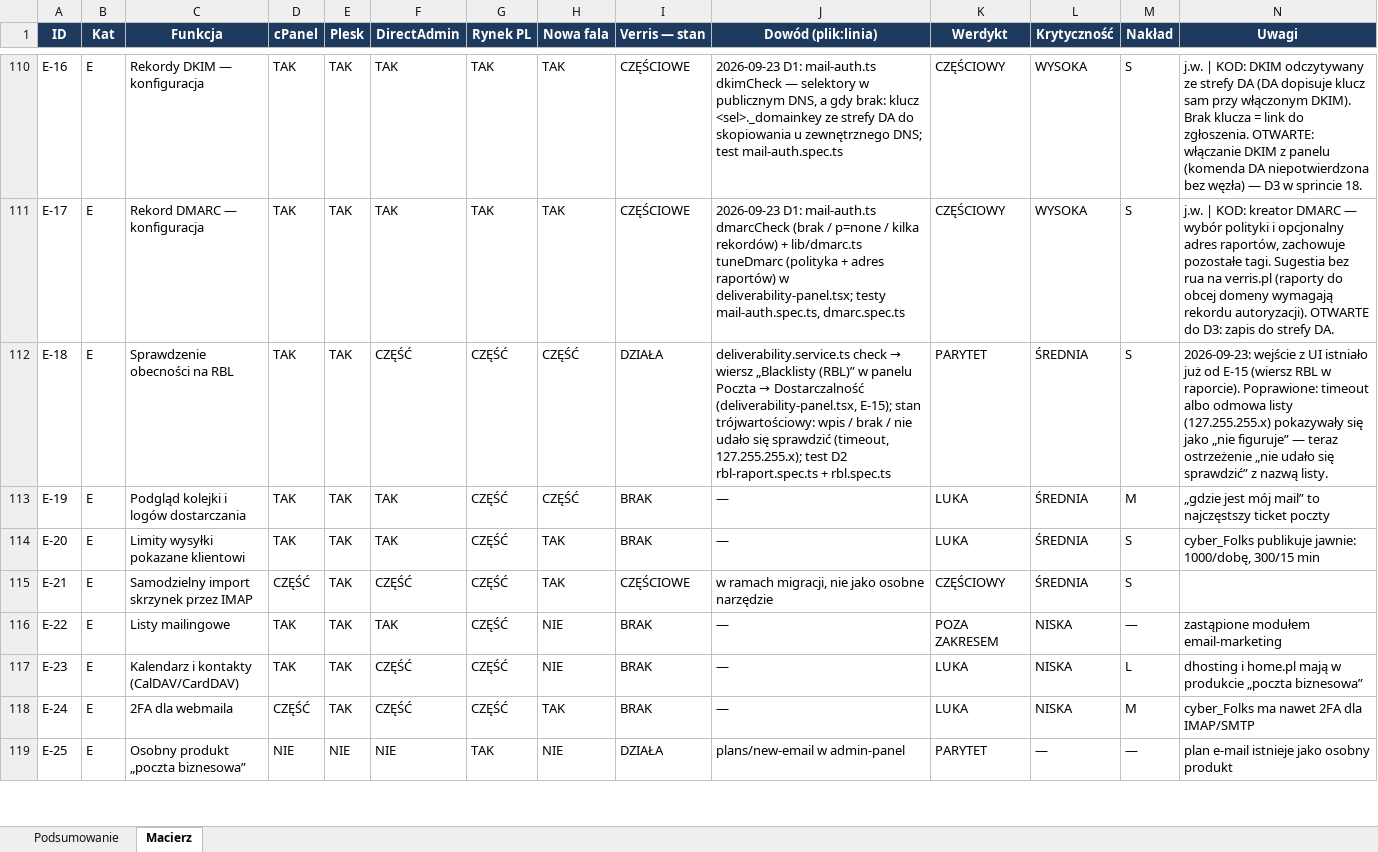
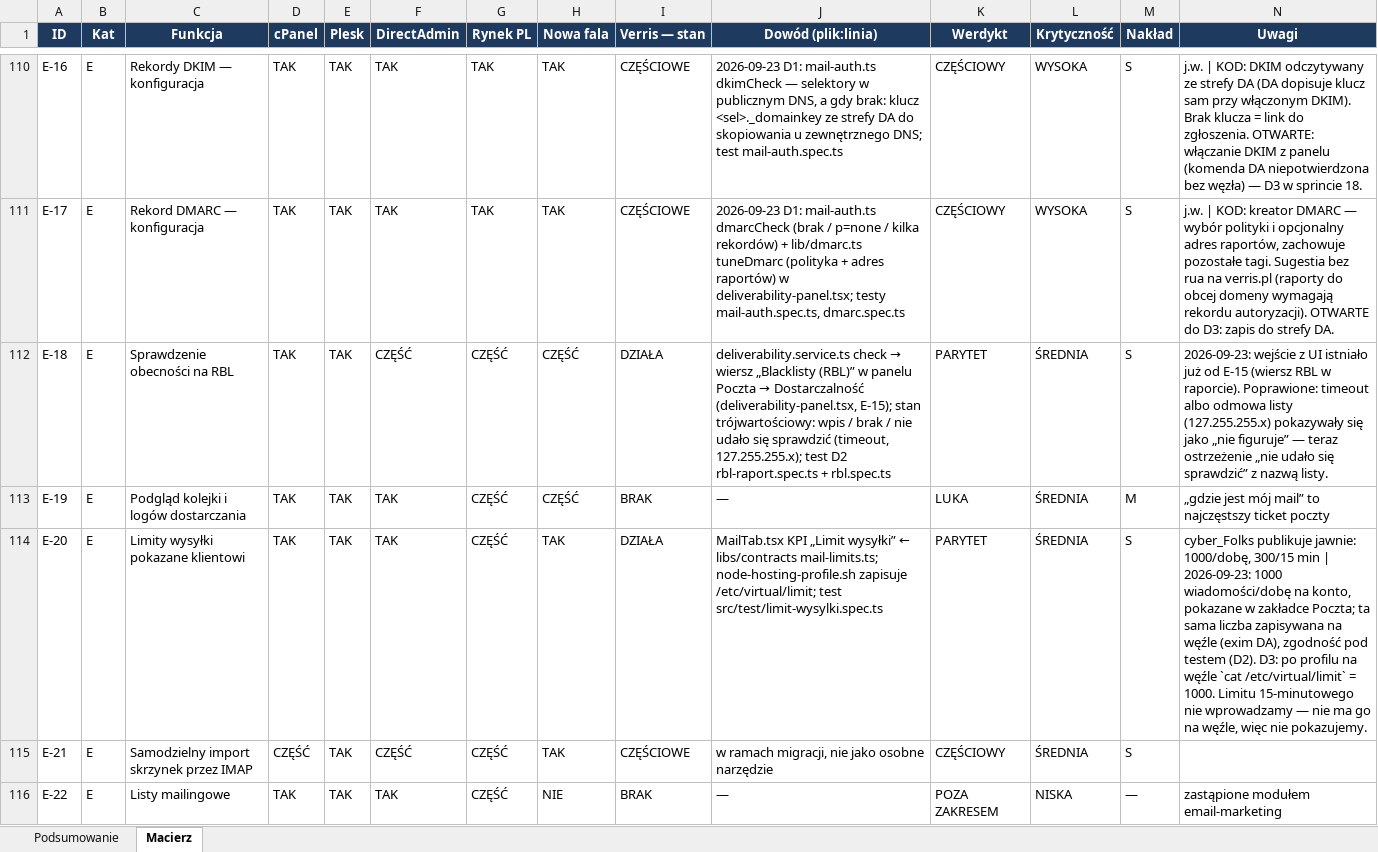
Before and after one commit to dominik-hvln/verris, an Excel workbook: audyt-parytetu-2026-08/VERRIS_PARYTET_FUNKCJI_2026-08.xlsx, sheet Macierz, drawn as a sheet; only a part is shown, gaps mark what is left out; the shorter side is filled out with more unchanged rows; values as stored, in another font and other column widths than the file's, no borders; conditional formats not drawn; the diff names each change by its address in the sheet, - before the commit and + after, or states it on an @@ line.

```diff
--- a/audyt-parytetu-2026-08/VERRIS_PARYTET_FUNKCJI_2026-08.xlsx (sheet Macierz)
+++ b/audyt-parytetu-2026-08/VERRIS_PARYTET_FUNKCJI_2026-08.xlsx (sheet Macierz)
-I114 (Verris — stan): BRAK
+I114 (Verris — stan): DZIAŁA
-J114 (Dowód (plik:linia)): —
+J114 (Dowód (plik:linia)): MailTab.tsx KPI „Limit wysyłki” ← libs/contracts mail-limits.ts; node-hosting-profile.sh zapisuje /etc/virtual/limit; test src/test/limit-wysylki.spec.ts
-K114 (Werdykt): LUKA
+K114 (Werdykt): PARYTET
-N114 (Uwagi): …300/15 min
+N114 (Uwagi): …300/15 min | 2026-09-23: 1000 wiadomości/dobę na konto, pokazane w zakładce Poczta; ta sama liczba zapisywana na węźle (exim DA), zgodność pod testem (D2). D3: po profilu na węźle `cat /etc/virtual/limit` = 1000. Limitu 15-minutowego nie wprowadzamy — nie ma go na węźle, więc nie pokazujemy.
```
Also changed, not shown: plan-startowy-2026-08/VERRIS_BACKLOG_STARTOWY.xlsx, 9 other files.
